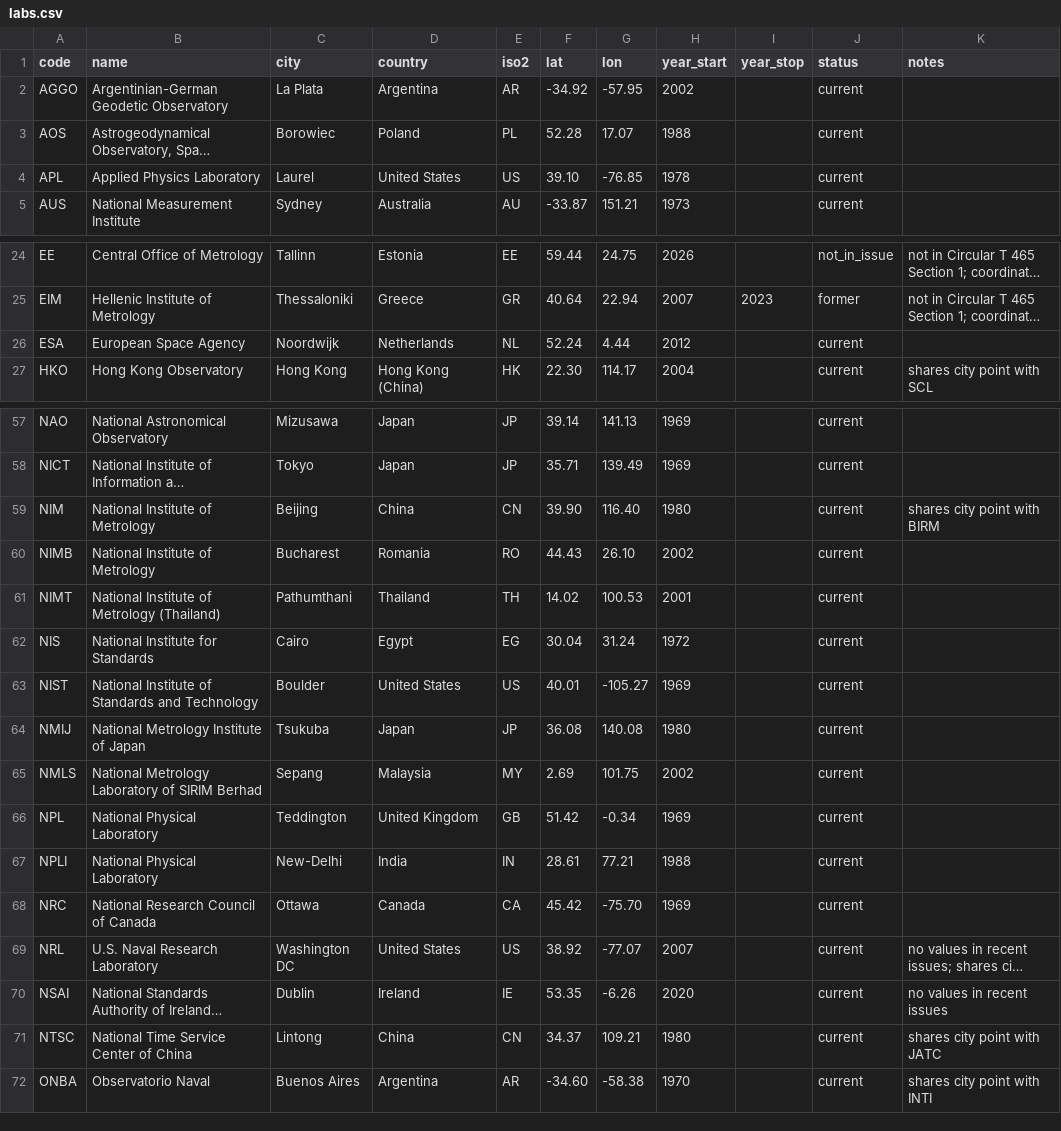
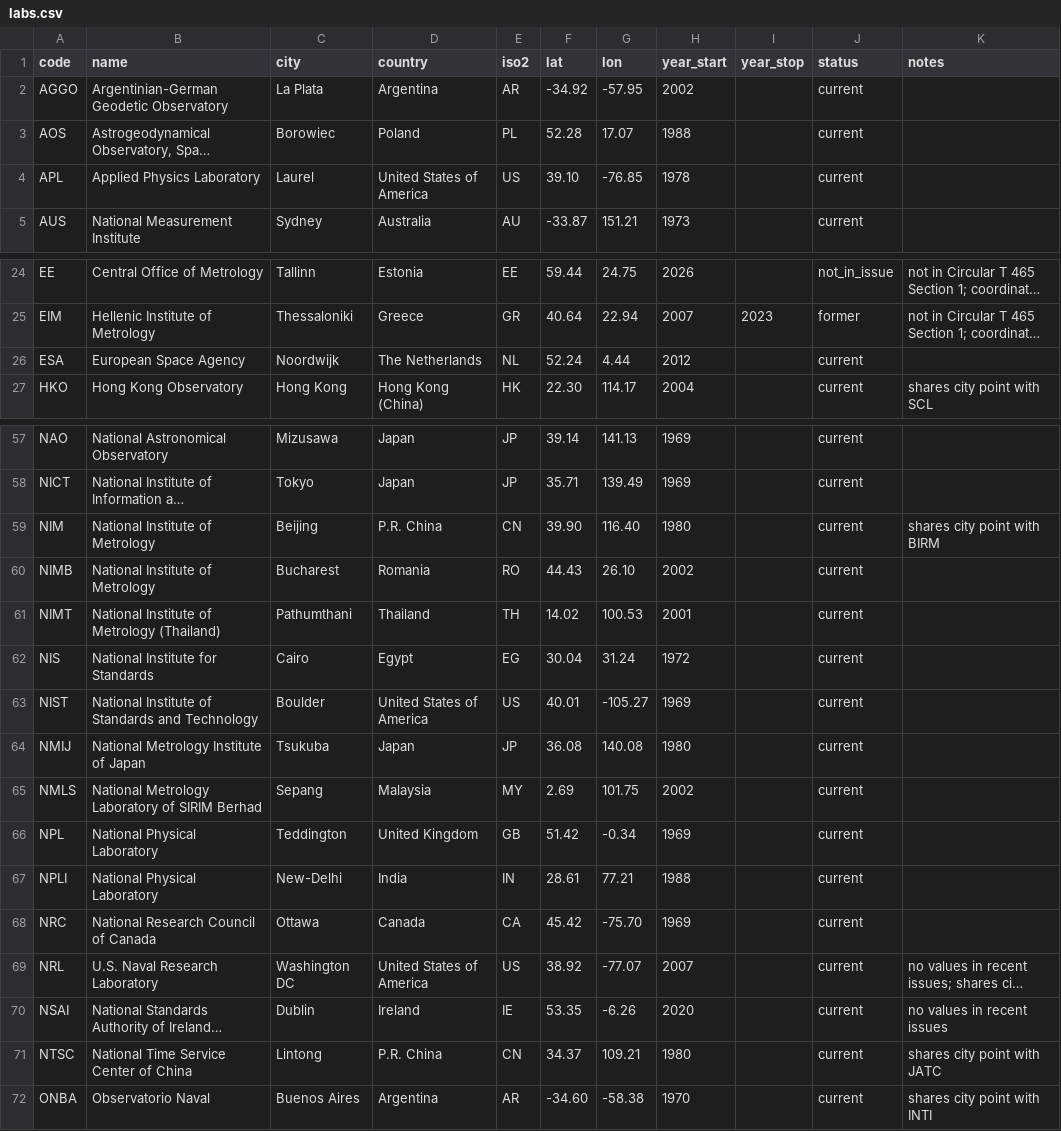
Before and after one commit to AhmadAnzar/TimeGlobe, a CSV file: pipeline/data/labs.csv, drawn as a sheet; only a part is shown, gaps mark what is left out; long unchanged cells end in …; the diff covers the shown part only; the diff names each change by its address in the sheet, - before the commit and + after, or states it on an @@ line.

Commit message:
fix(pipeline): store BIPM's country text verbatim and map it to Nominatim wording only for queries

```diff
--- a/pipeline/data/labs.csv
+++ b/pipeline/data/labs.csv
-D4 (country): United States
+D4 (country): United States of America
-D26 (country): Netherlands
+D26 (country): The Netherlands
-D59 (country): China
+D59 (country): P.R. China
-D63 (country): United States
+D63 (country): United States of America
-D69 (country): United States
+D69 (country): United States of America
-D71 (country): China
+D71 (country): P.R. China
```
Also changed, not shown: 11 edited cells elsewhere in this file, 3 other files.
